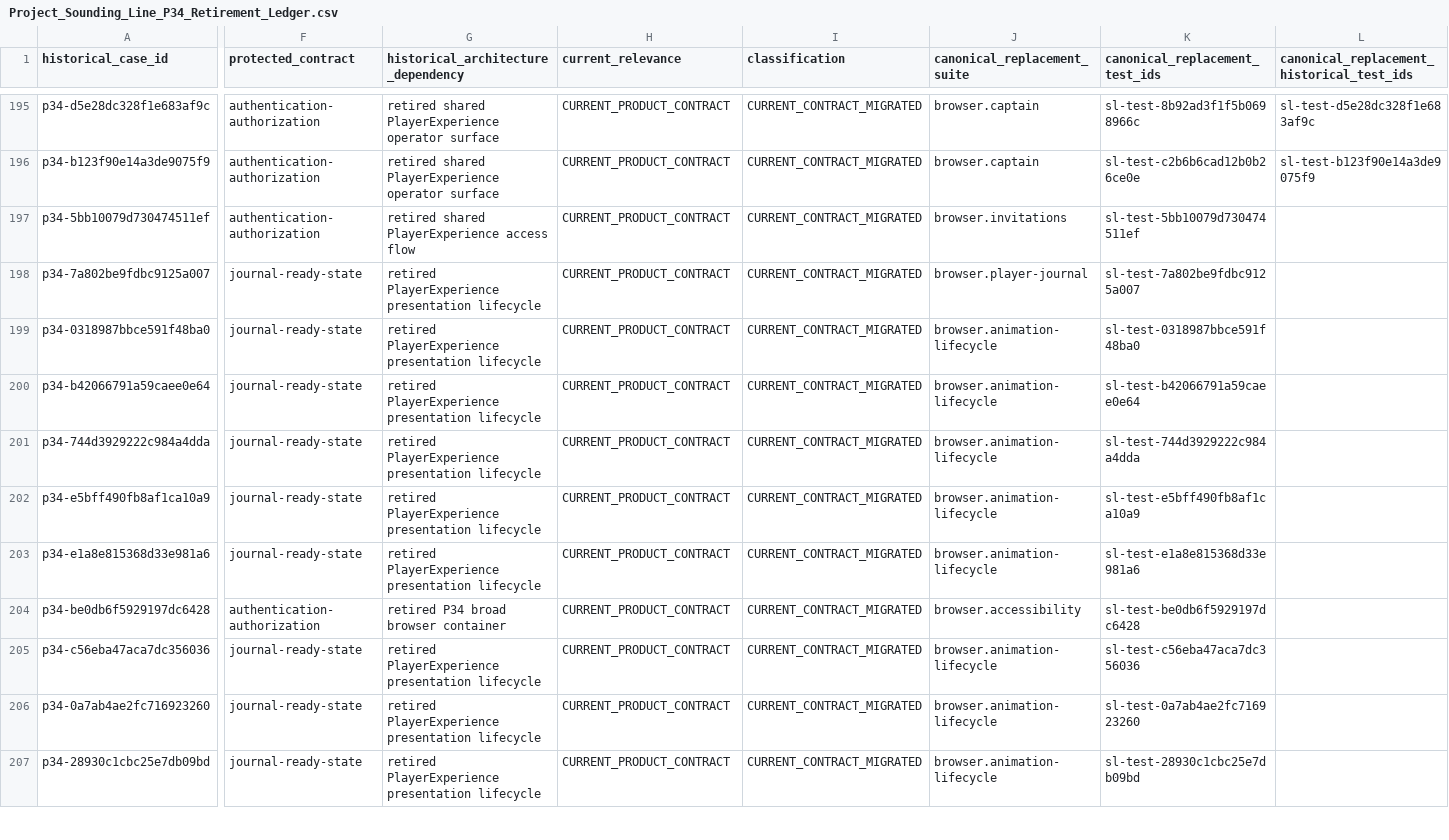
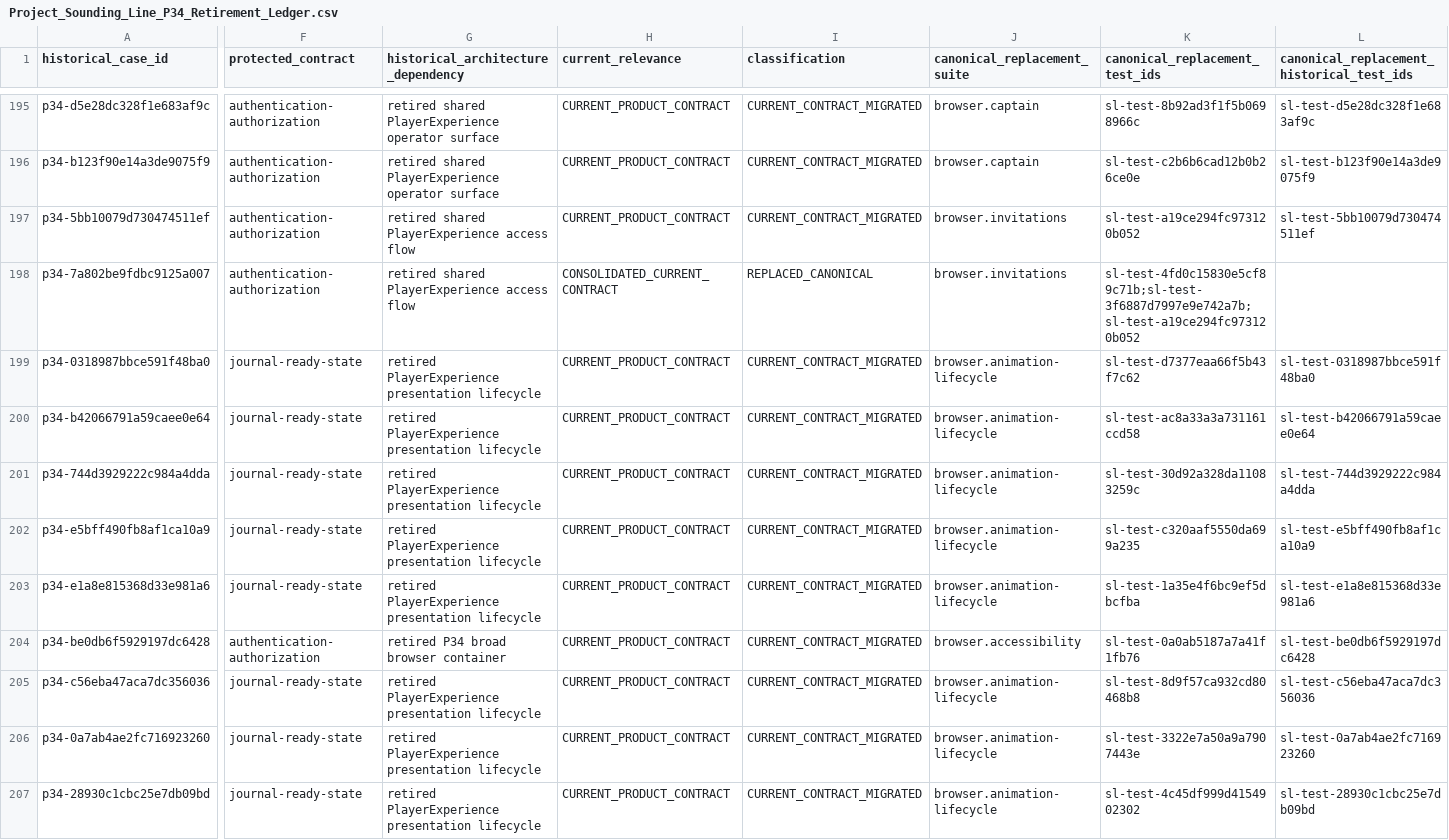
Before and after one commit to Kgray44/treasurehuntSoT, a CSV file: Development_Docs/Programs/Sounding_Line/Project_Sounding_Line_P34_Retirement_Ledger.csv, drawn as a sheet; only a part is shown, gaps mark what is left out; the diff covers the shown part only; the diff names each change by its address in the sheet, - before the commit and + after, or states it on an @@ line.

Commit message:
test: reconcile canonical browser entry fixtures

```diff
--- a/Development_Docs/Programs/Sounding_Line/Project_Sounding_Line_P34_Retirement_Ledger.csv
+++ b/Development_Docs/Programs/Sounding_Line/Project_Sounding_Line_P34_Retirement_Ledger.csv
-K197 (canonical_replacement_test_ids): sl-test-5bb10079d730474511ef
+K197 (canonical_replacement_test_ids): sl-test-a19ce294fc973120b052
-L197: (empty)
+L197: sl-test-5bb10079d730474511ef
-F198 (protected_contract): journal-ready-state
+F198 (protected_contract): authentication-authorization
-G198: retired PlayerExperience presentation lifecycle
+G198: retired shared PlayerExperience access flow
-H198 (current_relevance): CURRENT_PRODUCT_CONTRACT
+H198 (current_relevance): CONSOLIDATED_CURRENT_CONTRACT
-I198 (classification): CURRENT_CONTRACT_MIGRATED
+I198 (classification): REPLACED_CANONICAL
-J198 (canonical_replacement_suite): browser.player-journal
+J198 (canonical_replacement_suite): browser.invitations
-K198 (canonical_replacement_test_ids): sl-test-7a802be9fdbc9125a007
+K198 (canonical_replacement_test_ids): sl-test-4fd0c15830e5cf89c71b;sl-test-3f6887d7997e9e742a7b;sl-test-a19ce294fc973120b052
-K199 (canonical_replacement_test_ids): sl-test-0318987bbce591f48ba0
+K199 (canonical_replacement_test_ids): sl-test-d7377eaa66f5b43f7c62
-L199: (empty)
+L199: sl-test-0318987bbce591f48ba0
-K200 (canonical_replacement_test_ids): sl-test-b42066791a59caee0e64
+K200 (canonical_replacement_test_ids): sl-test-ac8a33a3a731161ccd58
-L200: (empty)
+L200: sl-test-b42066791a59caee0e64
-K201 (canonical_replacement_test_ids): sl-test-744d3929222c984a4dda
+K201 (canonical_replacement_test_ids): sl-test-30d92a328da11083259c
-L201: (empty)
+L201: sl-test-744d3929222c984a4dda
-K202 (canonical_replacement_test_ids): sl-test-e5bff490fb8af1ca10a9
+K202 (canonical_replacement_test_ids): sl-test-c320aaf5550da699a235
-L202: (empty)
+L202: sl-test-e5bff490fb8af1ca10a9
-K203 (canonical_replacement_test_ids): sl-test-e1a8e815368d33e981a6
+K203 (canonical_replacement_test_ids): sl-test-1a35e4f6bc9ef5dbcfba
-L203: (empty)
+L203: sl-test-e1a8e815368d33e981a6
-K204 (canonical_replacement_test_ids): sl-test-be0db6f5929197dc6428
+K204 (canonical_replacement_test_ids): sl-test-0a0ab5187a7a41f1fb76
-L204: (empty)
+L204: sl-test-be0db6f5929197dc6428
-K205 (canonical_replacement_test_ids): sl-test-c56eba47aca7dc356036
+K205 (canonical_replacement_test_ids): sl-test-8d9f57ca932cd80468b8
-L205: (empty)
+L205: sl-test-c56eba47aca7dc356036
-K206 (canonical_replacement_test_ids): sl-test-0a7ab4ae2fc716923260
+K206 (canonical_replacement_test_ids): sl-test-3322e7a50a9a7907443e
-L206: (empty)
+L206: sl-test-0a7ab4ae2fc716923260
-K207 (canonical_replacement_test_ids): sl-test-28930c1cbc25e7db09bd
+K207 (canonical_replacement_test_ids): sl-test-4c45df999d4154902302
-L207: (empty)
+L207: sl-test-28930c1cbc25e7db09bd
```
Also changed, not shown: 171 edited cells elsewhere in this file, Development_Docs/Programs/Sounding_Line/Project_Sounding_Line_P34_Semantic_Retirement_Ledger.csv, 6 other files.
